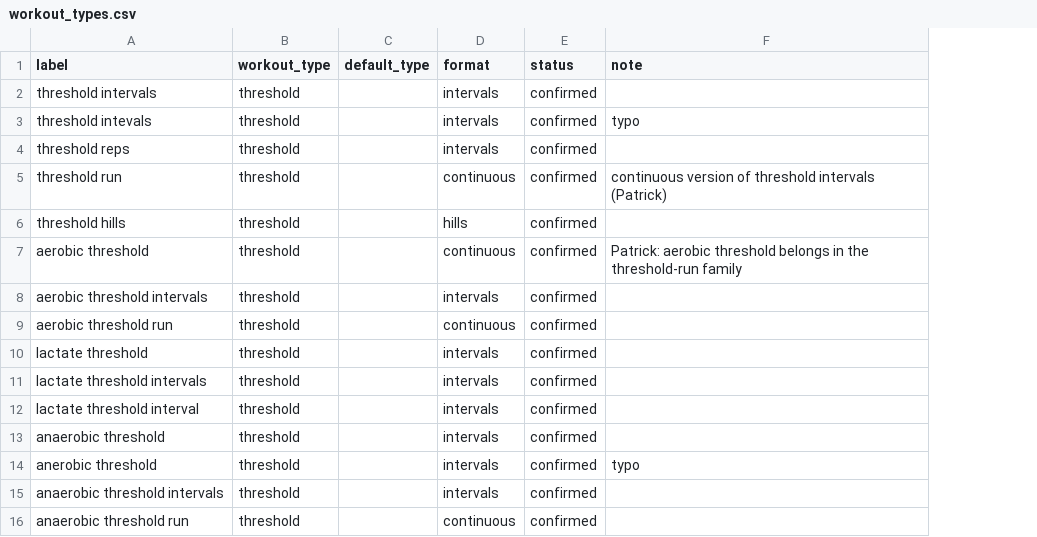
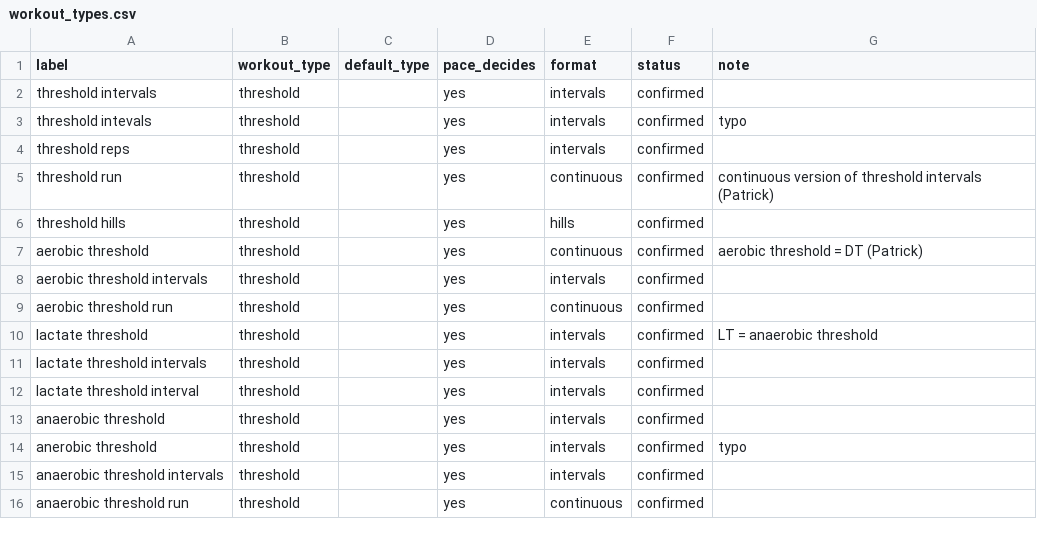
Before and after one commit to pwalesdi/mv-training, a CSV file: rules/workout_types.csv, drawn as a sheet; only a part is shown; addresses are those after the commit; the diff covers the shown part only; the diff names each change by its address in the sheet, - before the commit and + after, or states it on an @@ line.

```diff
--- a/rules/workout_types.csv
+++ b/rules/workout_types.csv
+column D (pace_decides), rows 2-16: all yes
-G7 (note): Patrick: aerobic threshold belongs in the threshold-run family
+G7 (note): aerobic threshold = DT (Patrick)
-G10 (note): (empty)
+G10 (note): LT = anaerobic threshold
```
Also changed, not shown: 7 added rows, 7 removed rows and 11 edited cells elsewhere in this file, rules/inference.csv, 9 other files.
